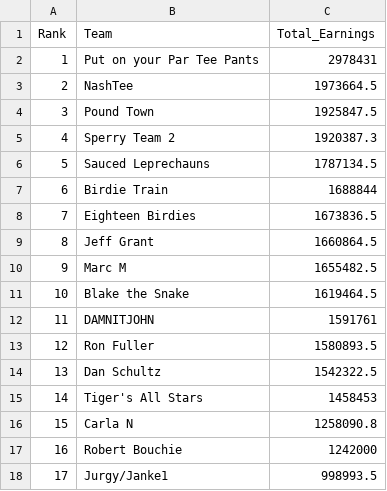
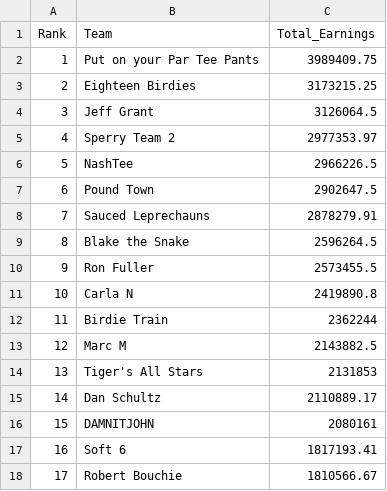
Before and after one commit to sbirkela/shiny-server, a CSV file: Golfstandings/overall_earnings.csv, drawn as a sheet; only a part is shown; the diff covers the shown part only.

```diff
--- a/Golfstandings/overall_earnings.csv
+++ b/Golfstandings/overall_earnings.csv
@@ -1,18 +1,18 @@
 "Rank","Team","Total_Earnings"
-1,"Put on your Par Tee Pants",2978431
-2,"NashTee",1973664.5
-3,"Pound Town",1925847.5
-4,"Sperry Team 2",1920387.3
-5,"Sauced Leprechauns",1787134.5
-6,"Birdie Train",1688844
-7,"Eighteen Birdies",1673836.5
-8,"Jeff Grant",1660864.5
-9,"Marc M",1655482.5
-10,"Blake the Snake",1619464.5
-11,"DAMNITJOHN",1591761
-12,"Ron Fuller",1580893.5
-13,"Dan Schultz",1542322.5
-14,"Tiger's All Stars",1458453
-15,"Carla N",1258090.8
-16,"Robert Bouchie",1242000
-17,"Jurgy/Janke1",998993.5
+1,"Put on your Par Tee Pants",3989409.75
+2,"Eighteen Birdies",3173215.25
+3,"Jeff Grant",3126064.5
+4,"Sperry Team 2",2977353.97
+5,"NashTee",2966226.5
+6,"Pound Town",2902647.5
+7,"Sauced Leprechauns",2878279.91
+8,"Blake the Snake",2596264.5
+9,"Ron Fuller",2573455.5
+10,"Carla N",2419890.8
+11,"Birdie Train",2362244
+12,"Marc M",2143882.5
+13,"Tiger's All Stars",2131853
+14,"Dan Schultz",2110889.17
+15,"DAMNITJOHN",2080161
+16,"Soft 6",1817193.41
+17,"Robert Bouchie",1810566.67
```
Also changed, not shown: 49 edited cells elsewhere in this file, Golfstandings/golfer_detail2.csv, 1 other file.
